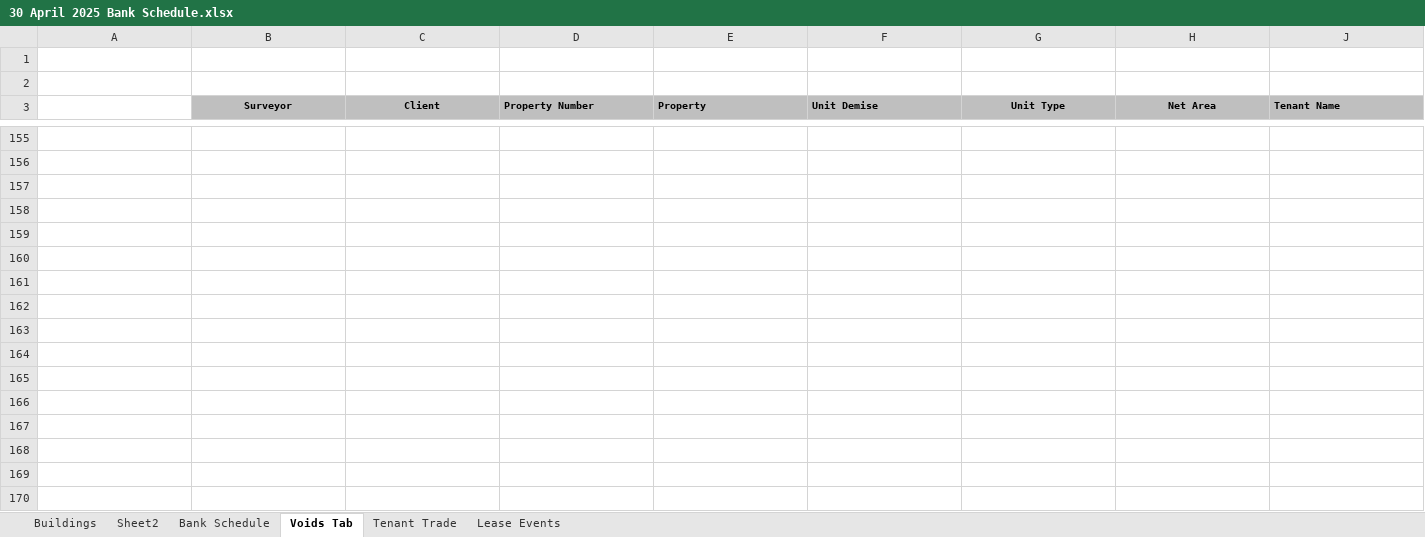
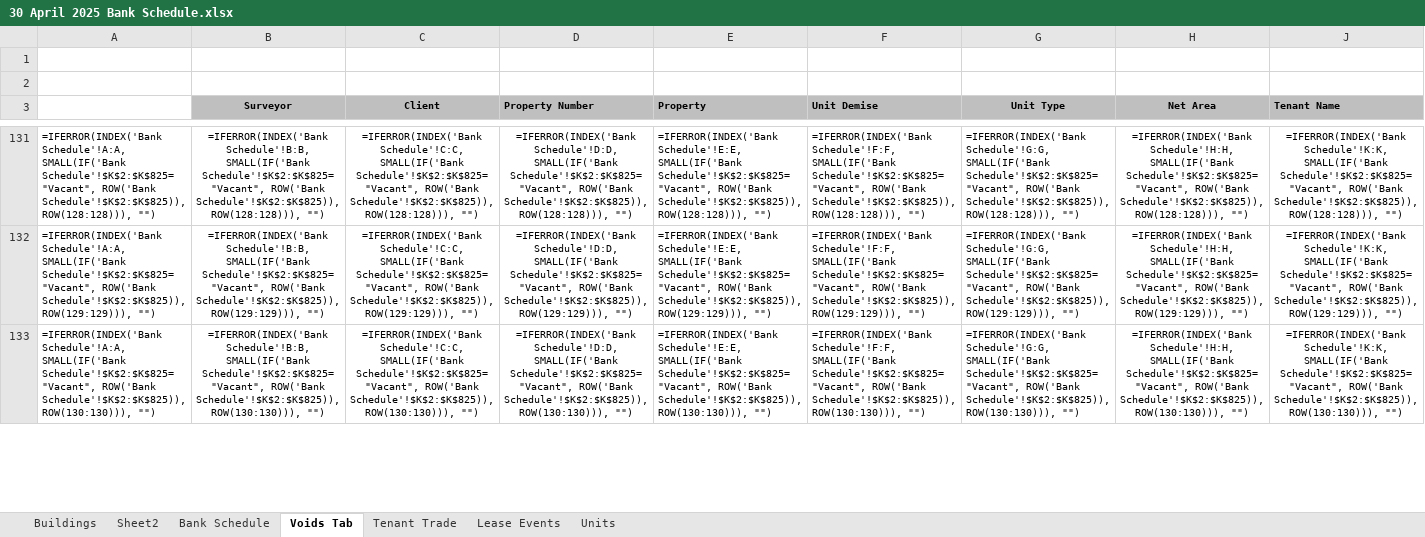
Before and after one commit to simoPh83/weeklyreport, an Excel workbook: data/30 April 2025 Bank Schedule.xlsx, sheet Voids Tab, drawn as a sheet; only a part is shown, gaps mark what is left out; values as stored, in another font and other column widths than the file's, no borders; formulas without a stored value are shown as written; charts and pictures not drawn; removed rows and columns are numbered as before the commit, all else as after; rows hold the shown columns only; the diff covers the shown part only; the diff names each change by its address in the sheet, - before the commit and + after, or states it on an @@ line.

```diff
--- a/data/30 April 2025 Bank Schedule.xlsx (sheet Voids Tab)
+++ b/data/30 April 2025 Bank Schedule.xlsx (sheet Voids Tab)
+sheet tab: Units
-row 131: (empty)
+row 131: =IFERROR(INDEX('Bank Schedule'!A:A, SMALL(IF('Bank Schedule'!$K$2:$K$825="Vacant", ROW('Bank Schedule'!$K$2:$K$825)), ROW(128:128))), "") | =IFERROR(INDEX('Bank Schedule'!B:B, SMALL(IF('Bank Schedule'!$K$2:$K$825="Vacant", ROW('Bank Schedule'!$K$2:$K$825)), ROW(128:128))), "") | =IFERROR(INDEX('Bank Schedule'!C:C, SMALL(IF('Bank Schedule'!$K$2:$K$825="Vacant", ROW('Bank Schedule'!$K$2:$K$825)), ROW(128:128))), "") | =IFERROR(INDEX('Bank Schedule'!D:D, SMALL(IF('Bank Schedule'!$K$2:$K$825="Vacant", ROW('Bank Schedule'!$K$2:$K$825)), ROW(128:128))), "") | =IFERROR(INDEX('Bank Schedule'!E:E, SMALL(IF('Bank Schedule'!$K$2:$K$825="Vacant", ROW('Bank Schedule'!$K$2:$K$825)), ROW(128:128))), "") | =IFERROR(INDEX('Bank Schedule'!F:F, SMALL(IF('Bank Schedule'!$K$2:$K$825="Vacant", ROW('Bank Schedule'!$K$2:$K$825)), ROW(128:128))), "") | =IFERROR(INDEX('Bank Schedule'!G:G, SMALL(IF('Bank Schedule'!$K$2:$K$825="Vacant", ROW('Bank Schedule'!$K$2:$K$825)), ROW(128:128))), "") | =IFERROR(INDEX('Bank Schedule'!H:H, SMALL(IF('Bank Schedule'!$K$2:$K$825="Vacant", ROW('Bank Schedule'!$K$2:$K$825)), ROW(128:128))), "") | =IFERROR(INDEX('Bank Schedule'!K:K, SMALL(IF('Bank Schedule'!$K$2:$K$825="Vacant", ROW('Bank Schedule'!$K$2:$K$825)), ROW(128:128))), "")
-row 156: (empty)
-row 157: (empty)
-row 158: (empty)
-row 159: (empty)
-row 160: (empty)
-row 161: (empty)
-row 132: (empty)
+row 132: =IFERROR(INDEX('Bank Schedule'!A:A, SMALL(IF('Bank Schedule'!$K$2:$K$825="Vacant", ROW('Bank Schedule'!$K$2:$K$825)), ROW(129:129))), "") | =IFERROR(INDEX('Bank Schedule'!B:B, SMALL(IF('Bank Schedule'!$K$2:$K$825="Vacant", ROW('Bank Schedule'!$K$2:$K$825)), ROW(129:129))), "") | =IFERROR(INDEX('Bank Schedule'!C:C, SMALL(IF('Bank Schedule'!$K$2:$K$825="Vacant", ROW('Bank Schedule'!$K$2:$K$825)), ROW(129:129))), "") | =IFERROR(INDEX('Bank Schedule'!D:D, SMALL(IF('Bank Schedule'!$K$2:$K$825="Vacant", ROW('Bank Schedule'!$K$2:$K$825)), ROW(129:129))), "") | =IFERROR(INDEX('Bank Schedule'!E:E, SMALL(IF('Bank Schedule'!$K$2:$K$825="Vacant", ROW('Bank Schedule'!$K$2:$K$825)), ROW(129:129))), "") | =IFERROR(INDEX('Bank Schedule'!F:F, SMALL(IF('Bank Schedule'!$K$2:$K$825="Vacant", ROW('Bank Schedule'!$K$2:$K$825)), ROW(129:129))), "") | =IFERROR(INDEX('Bank Schedule'!G:G, SMALL(IF('Bank Schedule'!$K$2:$K$825="Vacant", ROW('Bank Schedule'!$K$2:$K$825)), ROW(129:129))), "") | =IFERROR(INDEX('Bank Schedule'!H:H, SMALL(IF('Bank Schedule'!$K$2:$K$825="Vacant", ROW('Bank Schedule'!$K$2:$K$825)), ROW(129:129))), "") | =IFERROR(INDEX('Bank Schedule'!K:K, SMALL(IF('Bank Schedule'!$K$2:$K$825="Vacant", ROW('Bank Schedule'!$K$2:$K$825)), ROW(129:129))), "")
-row 163: (empty)
-row 133: (empty)
+row 133: =IFERROR(INDEX('Bank Schedule'!A:A, SMALL(IF('Bank Schedule'!$K$2:$K$825="Vacant", ROW('Bank Schedule'!$K$2:$K$825)), ROW(130:130))), "") | =IFERROR(INDEX('Bank Schedule'!B:B, SMALL(IF('Bank Schedule'!$K$2:$K$825="Vacant", ROW('Bank Schedule'!$K$2:$K$825)), ROW(130:130))), "") | =IFERROR(INDEX('Bank Schedule'!C:C, SMALL(IF('Bank Schedule'!$K$2:$K$825="Vacant", ROW('Bank Schedule'!$K$2:$K$825)), ROW(130:130))), "") | =IFERROR(INDEX('Bank Schedule'!D:D, SMALL(IF('Bank Schedule'!$K$2:$K$825="Vacant", ROW('Bank Schedule'!$K$2:$K$825)), ROW(130:130))), "") | =IFERROR(INDEX('Bank Schedule'!E:E, SMALL(IF('Bank Schedule'!$K$2:$K$825="Vacant", ROW('Bank Schedule'!$K$2:$K$825)), ROW(130:130))), "") | =IFERROR(INDEX('Bank Schedule'!F:F, SMALL(IF('Bank Schedule'!$K$2:$K$825="Vacant", ROW('Bank Schedule'!$K$2:$K$825)), ROW(130:130))), "") | =IFERROR(INDEX('Bank Schedule'!G:G, SMALL(IF('Bank Schedule'!$K$2:$K$825="Vacant", ROW('Bank Schedule'!$K$2:$K$825)), ROW(130:130))), "") | =IFERROR(INDEX('Bank Schedule'!H:H, SMALL(IF('Bank Schedule'!$K$2:$K$825="Vacant", ROW('Bank Schedule'!$K$2:$K$825)), ROW(130:130))), "") | =IFERROR(INDEX('Bank Schedule'!K:K, SMALL(IF('Bank Schedule'!$K$2:$K$825="Vacant", ROW('Bank Schedule'!$K$2:$K$825)), ROW(130:130))), "")
-row 165: (empty)
-row 166: (empty)
-row 167: (empty)
-row 168: (empty)
-row 169: (empty)
-row 170: (empty)
```
Also changed, not shown: 64 added rows, 26 removed rows and 322 edited cells elsewhere in this sheet, sheet Bank Schedule, sheet Lease Events, sheet Buildings, sheet Sheet2, hidden cells, charts or pictures, data/31 August 2025 Bank Schedule.xlsx, 22 other files.
